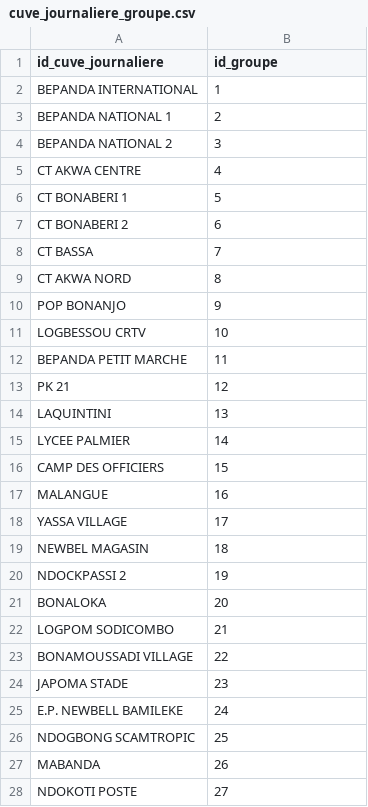
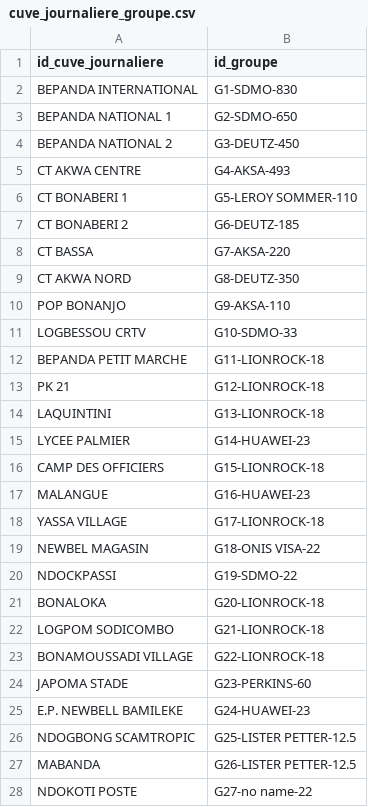
Before and after one commit to divinendzana/carburflow, a CSV file: data/cuve_journaliere_groupe.csv, drawn as a sheet; only a part is shown; the diff covers the shown part only.

```diff
--- a/data/cuve_journaliere_groupe.csv
+++ b/data/cuve_journaliere_groupe.csv
@@ -1,28 +1,28 @@
 id_cuve_journaliere,id_groupe
-BEPANDA INTERNATIONAL,1
-BEPANDA NATIONAL 1,2
-BEPANDA NATIONAL 2,3
-CT AKWA CENTRE,4
-CT BONABERI 1,5
-CT BONABERI 2,6
-CT BASSA,7
-CT AKWA NORD,8
-POP BONANJO,9
-LOGBESSOU CRTV,10
-BEPANDA PETIT MARCHE,11
-PK 21,12
-LAQUINTINI,13
-LYCEE PALMIER,14
-CAMP DES OFFICIERS,15
-MALANGUE,16
-YASSA VILLAGE,17
-NEWBEL MAGASIN,18
-NDOCKPASSI 2,19
-BONALOKA,20
-LOGPOM SODICOMBO,21
-BONAMOUSSADI VILLAGE,22
-JAPOMA STADE,23
-E.P. NEWBELL BAMILEKE,24
-NDOGBONG SCAMTROPIC,25
-MABANDA,26
-NDOKOTI POSTE,27
+BEPANDA INTERNATIONAL,G1-SDMO-830
+BEPANDA NATIONAL 1,G2-SDMO-650
+BEPANDA NATIONAL 2,G3-DEUTZ-450
+CT AKWA CENTRE,G4-AKSA-493
+CT BONABERI 1,G5-LEROY SOMMER-110
+CT BONABERI 2,G6-DEUTZ-185
+CT BASSA,G7-AKSA-220
+CT AKWA NORD,G8-DEUTZ-350
+POP BONANJO,G9-AKSA-110
+LOGBESSOU CRTV,G10-SDMO-33
+BEPANDA PETIT MARCHE,G11-LIONROCK-18
+PK 21,G12-LIONROCK-18
+LAQUINTINI,G13-LIONROCK-18
+LYCEE PALMIER,G14-HUAWEI-23
+CAMP DES OFFICIERS,G15-LIONROCK-18
+MALANGUE,G16-HUAWEI-23
+YASSA VILLAGE,G17-LIONROCK-18
+NEWBEL MAGASIN,G18-ONIS VISA-22
+NDOCKPASSI,G19-SDMO-22
+BONALOKA,G20-LIONROCK-18
+LOGPOM SODICOMBO,G21-LIONROCK-18
+BONAMOUSSADI VILLAGE,G22-LIONROCK-18
+JAPOMA STADE,G23-PERKINS-60
+E.P. NEWBELL BAMILEKE,G24-HUAWEI-23
+NDOGBONG SCAMTROPIC,G25-LISTER PETTER-12.5
+MABANDA,G26-LISTER PETTER-12.5
+NDOKOTI POSTE,G27-no name-22
```
Also changed, not shown: 6 edited cells elsewhere in this file, data/cuve_journaliere.csv, data/groupe_electrogene.csv, 28 other files.
